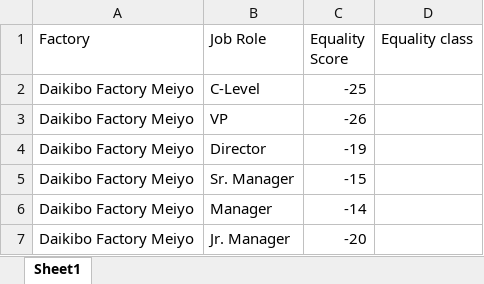
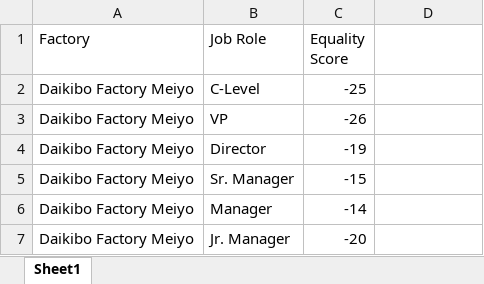
Before and after one commit to UJJWAL2209/Delloite-STEM-virtual-internship, an Excel workbook: task 5/Task 5 Equality Table.xlsx, sheet Sheet1, drawn as a sheet; only a part is shown; values as stored, in another font and other column widths than the file's, no borders; the diff names each change by its address in the sheet, - before the commit and + after, or states it on an @@ line.

```diff
--- a/task 5/Task 5 Equality Table.xlsx (sheet Sheet1)
+++ b/task 5/Task 5 Equality Table.xlsx (sheet Sheet1)
-D1: Equality class
+D1: (empty)
```
Also changed, not shown: 2 other files.
